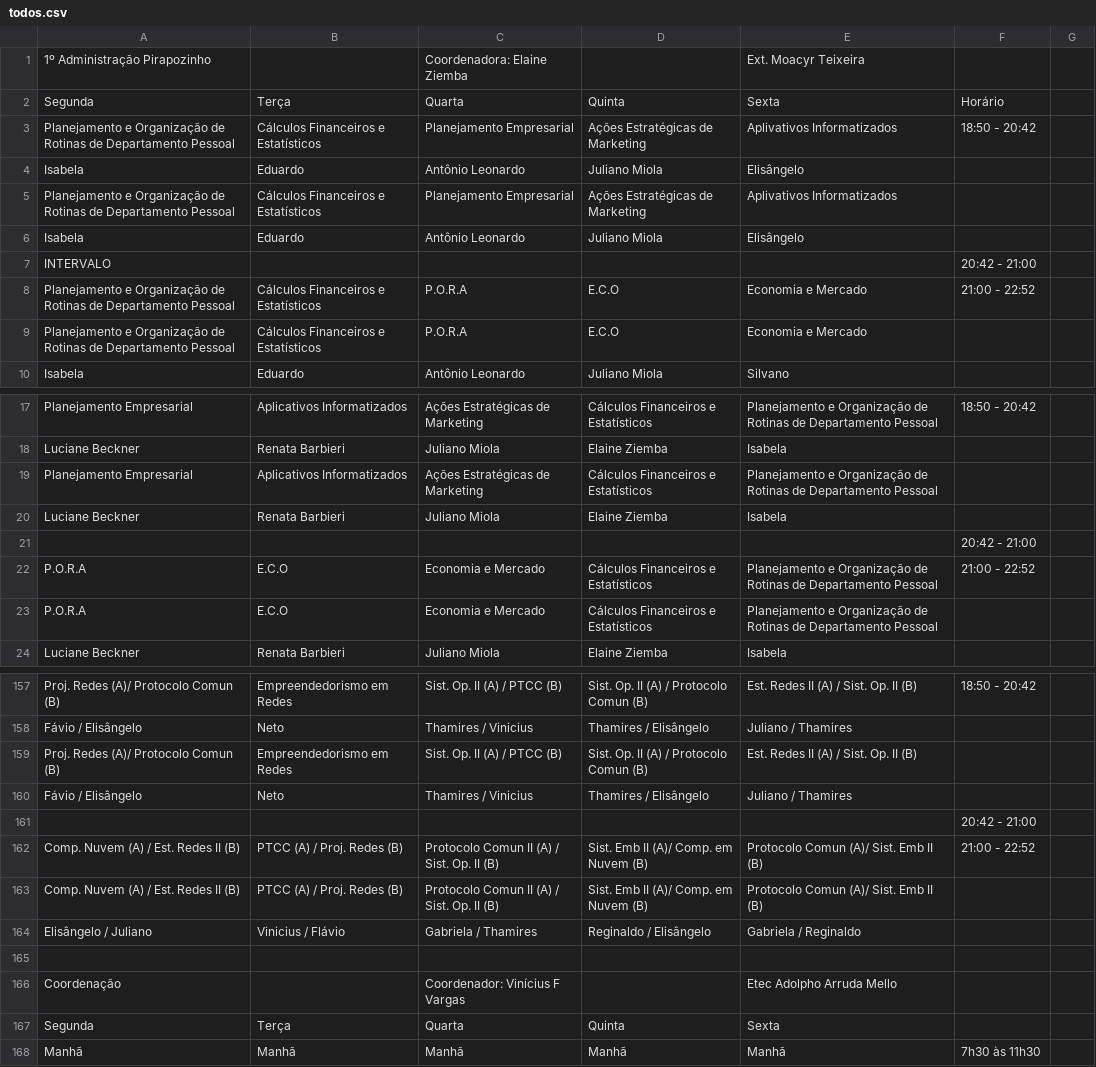
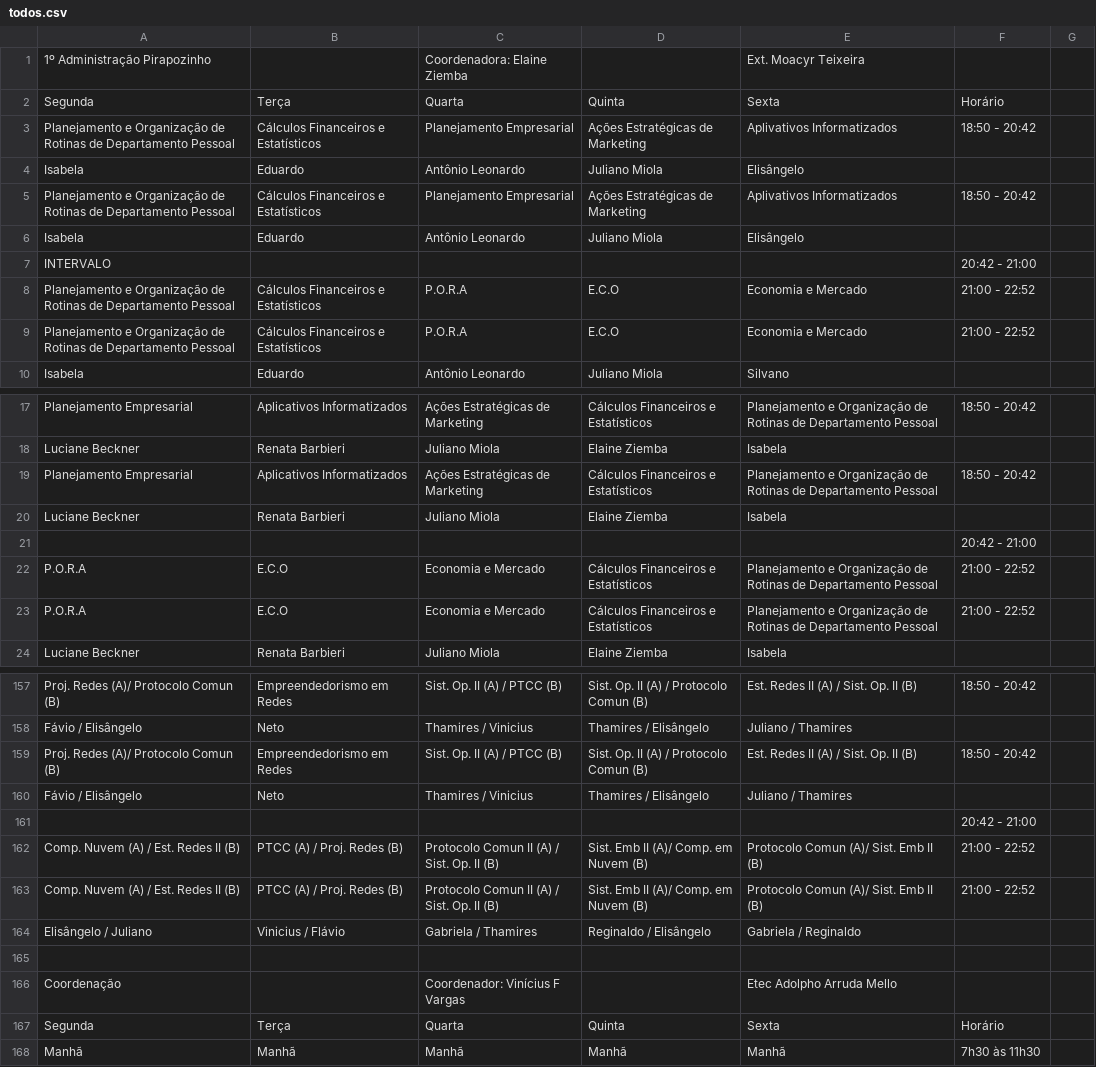
Before and after one commit to aprendendonuvem/arquivos, a CSV file: todos.csv, drawn as a sheet; only a part is shown, gaps mark what is left out; the diff covers the shown part only.

```diff
--- a/todos.csv
+++ b/todos.csv
@@ -4,3 +4,3 @@ Planejamento e Organização de Rotinas de Departamento Pessoal;Cálculos Financ
 Isabela;Eduardo;Antônio Leonardo;Juliano Miola;Elisângelo;
-Planejamento e Organização de Rotinas de Departamento Pessoal;Cálculos Financeiros e Estatísticos;Planejamento Empresarial;Ações Estratégicas de Marketing;Aplivativos Informatizados;
+Planejamento e Organização de Rotinas de Departamento Pessoal;Cálculos Financeiros e Estatísticos;Planejamento Empresarial;Ações Estratégicas de Marketing;Aplivativos Informatizados;18:50 - 20:42
 Isabela;Eduardo;Antônio Leonardo;Juliano Miola;Elisângelo;
@@ -8,3 +8,3 @@ INTERVALO;;;;;20:42 - 21:00
 Planejamento e Organização de Rotinas de Departamento Pessoal;Cálculos Financeiros e Estatísticos;P.O.R.A;E.C.O;Economia e Mercado;21:00 - 22:52
-Planejamento e Organização de Rotinas de Departamento Pessoal;Cálculos Financeiros e Estatísticos;P.O.R.A;E.C.O;Economia e Mercado;
+Planejamento e Organização de Rotinas de Departamento Pessoal;Cálculos Financeiros e Estatísticos;P.O.R.A;E.C.O;Economia e Mercado;21:00 - 22:52
 Isabela;Eduardo;Antônio Leonardo;Juliano Miola;Silvano;
@@ -18,3 +18,3 @@ Planejamento Empresarial;Aplicativos Informatizados;Ações Estratégicas de Mar
 Luciane Beckner;Renata Barbieri;Juliano Miola;Elaine Ziemba;Isabela;
-Planejamento Empresarial;Aplicativos Informatizados;Ações Estratégicas de Marketing;Cálculos Financeiros e Estatísticos;Planejamento e Organização de Rotinas de Departamento Pessoal;
+Planejamento Empresarial;Aplicativos Informatizados;Ações Estratégicas de Marketing;Cálculos Financeiros e Estatísticos;Planejamento e Organização de Rotinas de Departamento Pessoal;18:50 - 20:42
 Luciane Beckner;Renata Barbieri;Juliano Miola;Elaine Ziemba;Isabela;
@@ -22,3 +22,3 @@ Luciane Beckner;Renata Barbieri;Juliano Miola;Elaine Ziemba;Isabela;
 P.O.R.A;E.C.O;Economia e Mercado;Cálculos Financeiros e Estatísticos;Planejamento e Organização de Rotinas de Departamento Pessoal;21:00 - 22:52
-P.O.R.A;E.C.O;Economia e Mercado;Cálculos Financeiros e Estatísticos;Planejamento e Organização de Rotinas de Departamento Pessoal;
+P.O.R.A;E.C.O;Economia e Mercado;Cálculos Financeiros e Estatísticos;Planejamento e Organização de Rotinas de Departamento Pessoal;21:00 - 22:52
 Luciane Beckner;Renata Barbieri;Juliano Miola;Elaine Ziemba;Isabela;
@@ -158,3 +158,3 @@ Proj. Redes (A)/ Protocolo Comun (B);Empreendedorismo em Redes;Sist. Op. II (A)
 Fávio / Elisângelo;Neto;Thamires / Vinicius;Thamires / Elisângelo;Juliano / Thamires;
-Proj. Redes (A)/ Protocolo Comun (B);Empreendedorismo em Redes;Sist. Op. II (A) / PTCC (B);Sist. Op. II (A) / Protocolo Comun (B);Est. Redes II (A) / Sist. Op. II (B);
+Proj. Redes (A)/ Protocolo Comun (B);Empreendedorismo em Redes;Sist. Op. II (A) / PTCC (B);Sist. Op. II (A) / Protocolo Comun (B);Est. Redes II (A) / Sist. Op. II (B);18:50 - 20:42
 Fávio / Elisângelo;Neto;Thamires / Vinicius;Thamires / Elisângelo;Juliano / Thamires;
@@ -162,3 +162,3 @@ Fávio / Elisângelo;Neto;Thamires / Vinicius;Thamires / Elisângelo;Juliano / T
 Comp. Nuvem (A) / Est. Redes II (B);PTCC (A) / Proj. Redes (B);Protocolo Comun II (A) / Sist. Op. II (B);Sist. Emb II (A)/ Comp. em Nuvem (B);Protocolo Comun (A)/ Sist. Emb II (B);21:00 - 22:52
-Comp. Nuvem (A) / Est. Redes II (B);PTCC (A) / Proj. Redes (B);Protocolo Comun II (A) / Sist. Op. II (B);Sist. Emb II (A)/ Comp. em Nuvem (B);Protocolo Comun (A)/ Sist. Emb II (B);
+Comp. Nuvem (A) / Est. Redes II (B);PTCC (A) / Proj. Redes (B);Protocolo Comun II (A) / Sist. Op. II (B);Sist. Emb II (A)/ Comp. em Nuvem (B);Protocolo Comun (A)/ Sist. Emb II (B);21:00 - 22:52
 Elisângelo / Juliano;Vinicius / Flávio;Gabriela / Thamires;Reginaldo / Elisângelo;Gabriela / Reginaldo;
@@ -166,3 +166,3 @@ Elisângelo / Juliano;Vinicius / Flávio;Gabriela / Thamires;Reginaldo / Elisân
 Coordenação;;Coordenador: Vinícius F Vargas;;Etec Adolpho Arruda Mello;
-Segunda;Terça;Quarta;Quinta;Sexta;
+Segunda;Terça;Quarta;Quinta;Sexta;Horário
 Manhã;Manhã;Manhã;Manhã;Manhã;7h30 às 11h30
```
Also changed, not shown: 30 edited cells elsewhere in this file.
